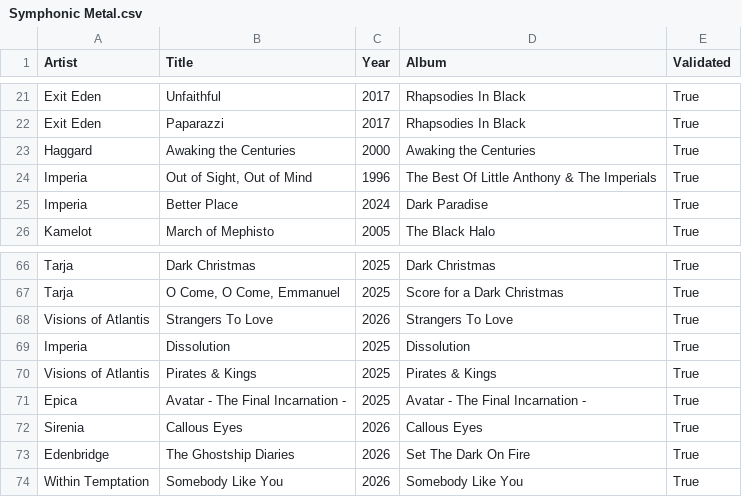
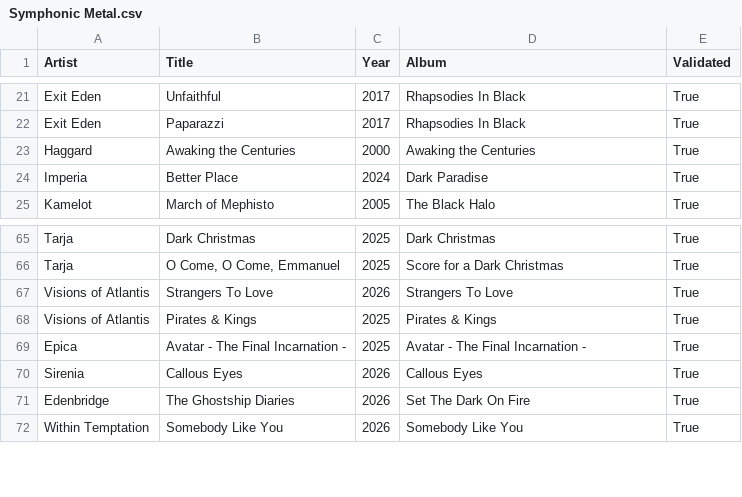
Before and after one commit to nicochunger/NeuralCast, a CSV file: NeuralForge/playlists/Symphonic Metal.csv, drawn as a sheet; only a part is shown, gaps mark what is left out.

```diff
--- a/NeuralForge/playlists/Symphonic Metal.csv
+++ b/NeuralForge/playlists/Symphonic Metal.csv
@@ -23,3 +23,2 @@ Exit Eden,Paparazzi,2017,Rhapsodies In Black,True
 Haggard,Awaking the Centuries,2000,Awaking the Centuries,True
-Imperia,"Out of Sight, Out of Mind",1996,The Best Of Little Anthony & The Imperials,True
 Imperia,Better Place,2024,Dark Paradise,True
@@ -68,3 +67,2 @@ Tarja,"O Come, O Come, Emmanuel",2025,Score for a Dark Christmas,True
 Visions of Atlantis,Strangers To Love,2026,Strangers To Love,True
-Imperia,Dissolution,2025,Dissolution,True
 Visions of Atlantis,Pirates & Kings,2025,Pirates & Kings,True
```
Also changed, not shown: NeuralForge/playlists/Melodic Death Metal.csv, NeuralForge/playlists/Prog Metal.csv.
